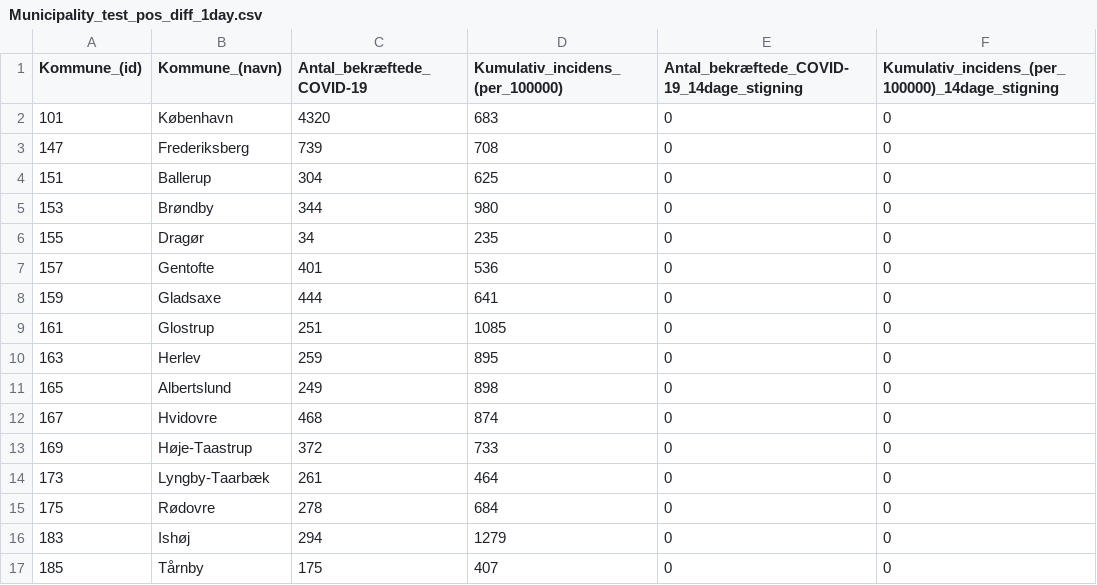
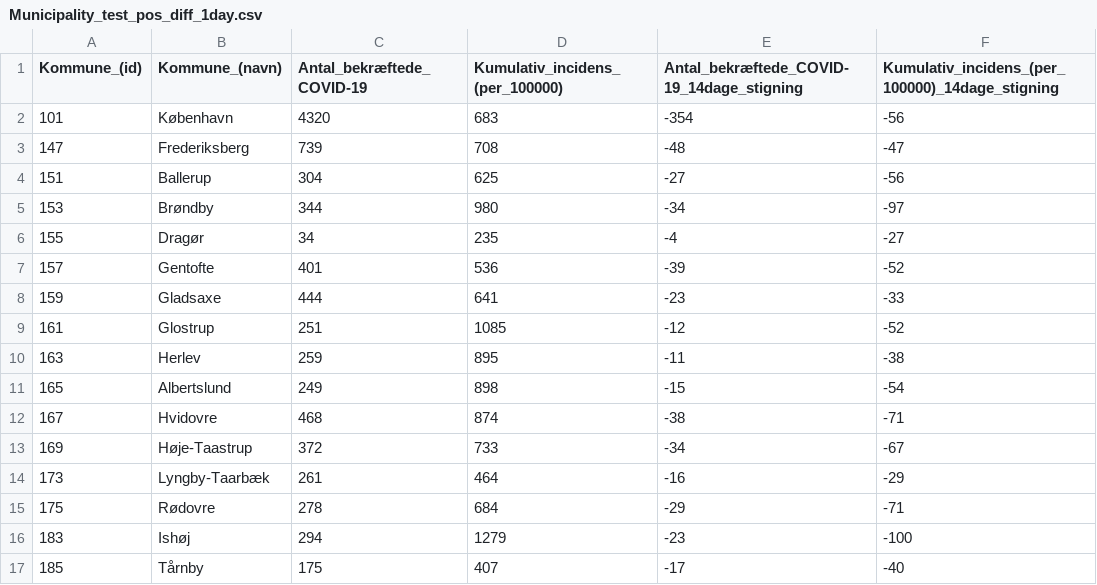
Before and after one commit to Asokoler/incidens, a CSV file: files/Municipality_test_pos_diff_1day.csv, drawn as a sheet; only a part is shown; the diff covers the shown part only.

```diff
--- a/files/Municipality_test_pos_diff_1day.csv
+++ b/files/Municipality_test_pos_diff_1day.csv
@@ -1,17 +1,17 @@
 Kommune_(id),Kommune_(navn),Antal_bekræftede_COVID-19,Kumulativ_incidens_(per_100000),Antal_bekræftede_COVID-19_14dage_stigning,Kumulativ_incidens_(per_100000)_14dage_stigning
-101,København,4320,683,0,0
-147,Frederiksberg,739,708,0,0
-151,Ballerup,304,625,0,0
-153,Brøndby,344,980,0,0
-155,Dragør,34,235,0,0
-157,Gentofte,401,536,0,0
-159,Gladsaxe,444,641,0,0
-161,Glostrup,251,1085,0,0
-163,Herlev,259,895,0,0
-165,Albertslund,249,898,0,0
-167,Hvidovre,468,874,0,0
-169,Høje-Taastrup,372,733,0,0
-173,Lyngby-Taarbæk,261,464,0,0
-175,Rødovre,278,684,0,0
-183,Ishøj,294,1279,0,0
-185,Tårnby,175,407,0,0
+101,København,4320,683,-354,-56
+147,Frederiksberg,739,708,-48,-47
+151,Ballerup,304,625,-27,-56
+153,Brøndby,344,980,-34,-97
+155,Dragør,34,235,-4,-27
+157,Gentofte,401,536,-39,-52
+159,Gladsaxe,444,641,-23,-33
+161,Glostrup,251,1085,-12,-52
+163,Herlev,259,895,-11,-38
+165,Albertslund,249,898,-15,-54
+167,Hvidovre,468,874,-38,-71
+169,Høje-Taastrup,372,733,-34,-67
+173,Lyngby-Taarbæk,261,464,-16,-29
+175,Rødovre,278,684,-29,-71
+183,Ishøj,294,1279,-23,-100
+185,Tårnby,175,407,-17,-40
```
Also changed, not shown: 148 edited cells elsewhere in this file, files/Municipality_test_pos_diff.csv, 1 other file.
